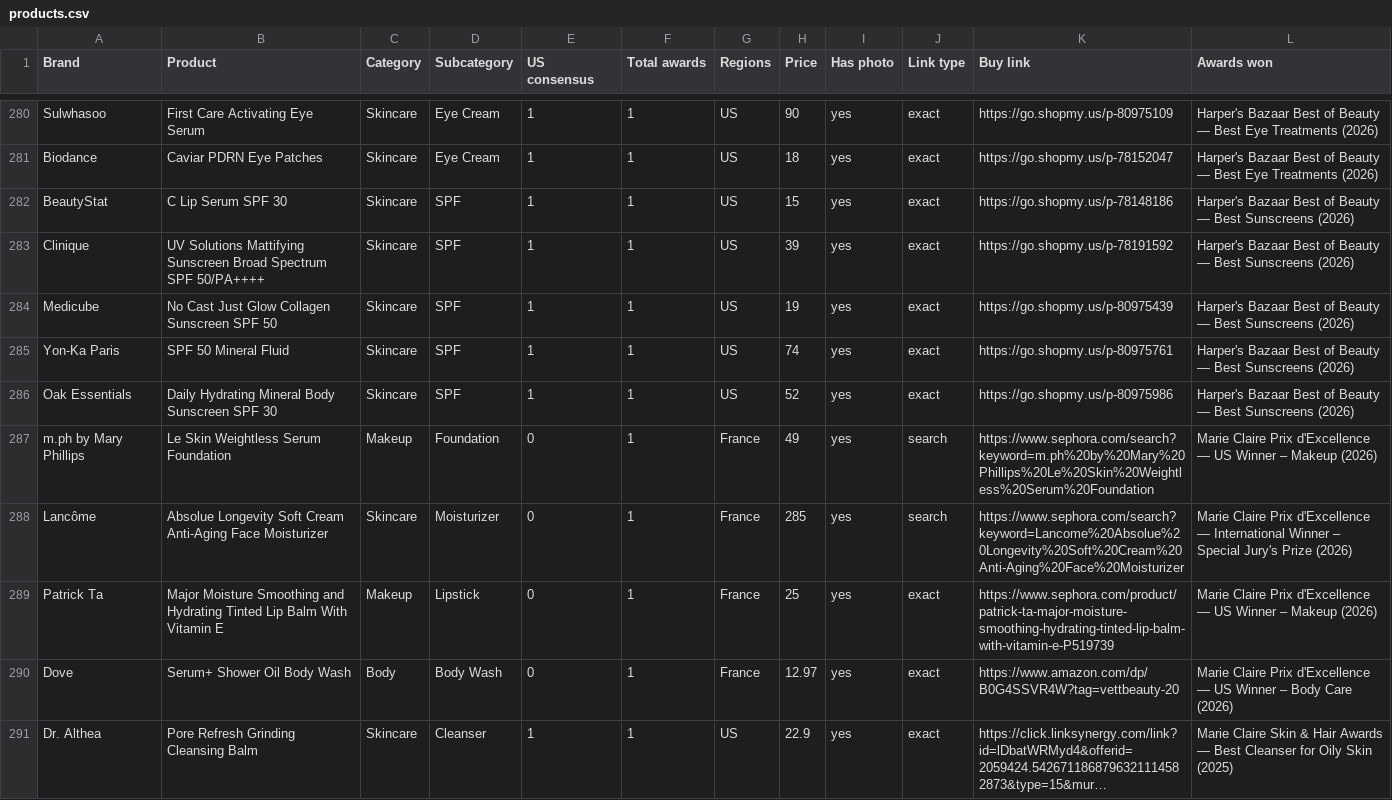
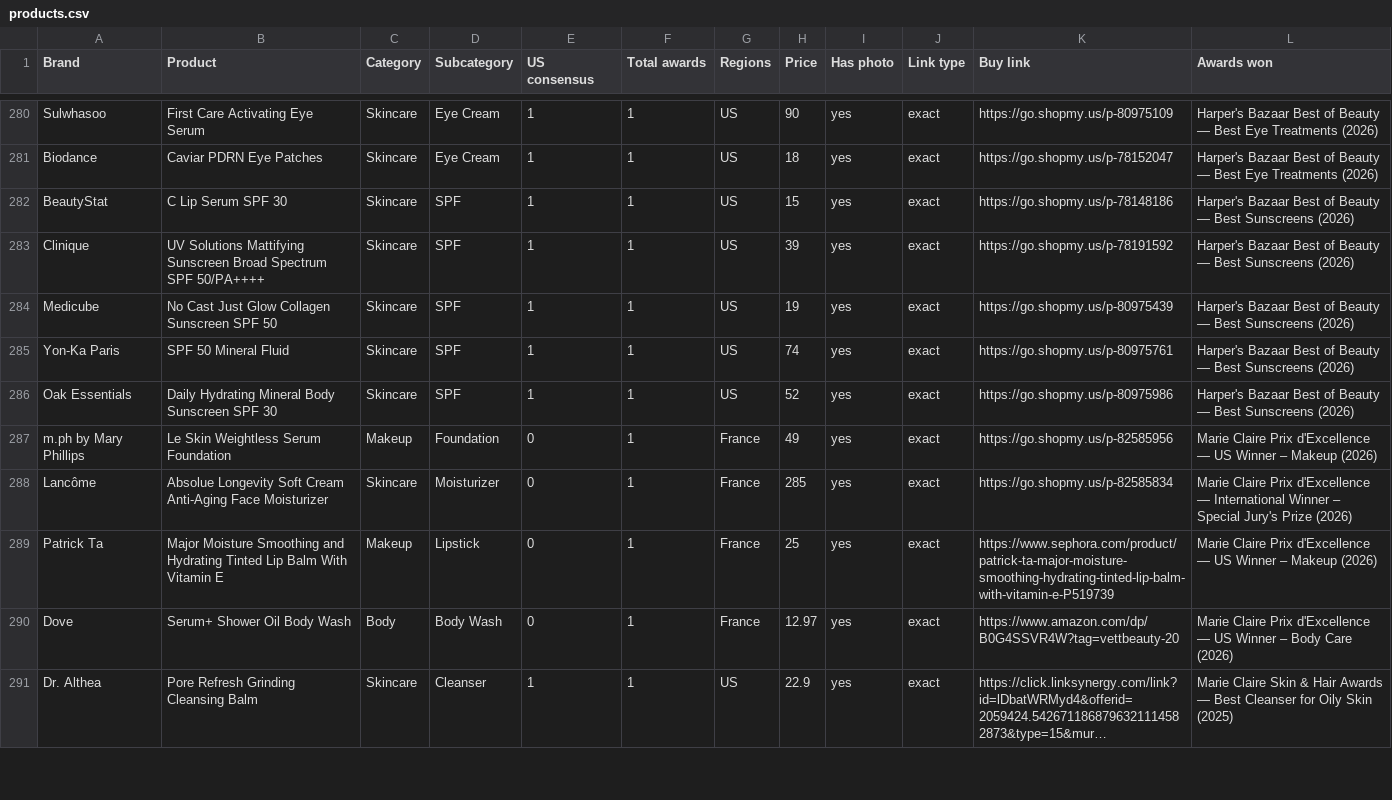
Before and after one commit to vettbty/vettbeauty-scaffold, a CSV file: products.csv, drawn as a sheet; only a part is shown, gaps mark what is left out; long unchanged cells end in …; the diff covers the shown part only.

```diff
--- a/products.csv
+++ b/products.csv
@@ -286,4 +286,4 @@ Yon-Ka Paris,SPF 50 Mineral Fluid,Skincare,SPF,1,1,US,74,yes,exact,https://go.sh
 Oak Essentials,Daily Hydrating Mineral Body Sunscreen SPF 30,Skincare,SPF,1,1,US,52,yes,exact,https://go.shopmy.us/p-80975986,Harper's Bazaar Best of Beauty — Best Sunscreens (2026)
-m.ph by Mary Phillips,Le Skin Weightless Serum Foundation,Makeup,Foundation,0,1,France,49,yes,search,https://www.sephora.com/search?keyword=m.ph%20by%20Mary%20Phillips%20Le%20Skin%20Weightless%20Serum%20Foundation,Marie Claire Prix d'Excellence — US Winner – Makeup (2026)
-Lancôme,Absolue Longevity Soft Cream Anti-Aging Face Moisturizer,Skincare,Moisturizer,0,1,France,285,yes,search,https://www.sephora.com/search?keyword=Lancome%20Absolue%20Longevity%20Soft%20Cream%20Anti-Aging%20Face%20Moisturizer,Marie Claire Prix d'Excellence — International Winner – Special Jury's Prize (2026)
+m.ph by Mary Phillips,Le Skin Weightless Serum Foundation,Makeup,Foundation,0,1,France,49,yes,exact,https://go.shopmy.us/p-82585956,Marie Claire Prix d'Excellence — US Winner – Makeup (2026)
+Lancôme,Absolue Longevity Soft Cream Anti-Aging Face Moisturizer,Skincare,Moisturizer,0,1,France,285,yes,exact,https://go.shopmy.us/p-82585834,Marie Claire Prix d'Excellence — International Winner – Special Jury's Prize (2026)
 Patrick Ta,Major Moisture Smoothing and Hydrating Tinted Lip Balm With Vitamin E,Makeup,Lipstick,0,1,France,25,yes,exact,https://www.sephora.com/product/patrick-ta-major-moisture-smoothing-hydrating-tinted-lip-balm-with-vitamin-e-P519739,Marie Claire Prix d'Excellence — US Winner – Makeup (2026)
```
Also changed, not shown: 1 moved row and 42 edited cells elsewhere in this file, 1 other file.
